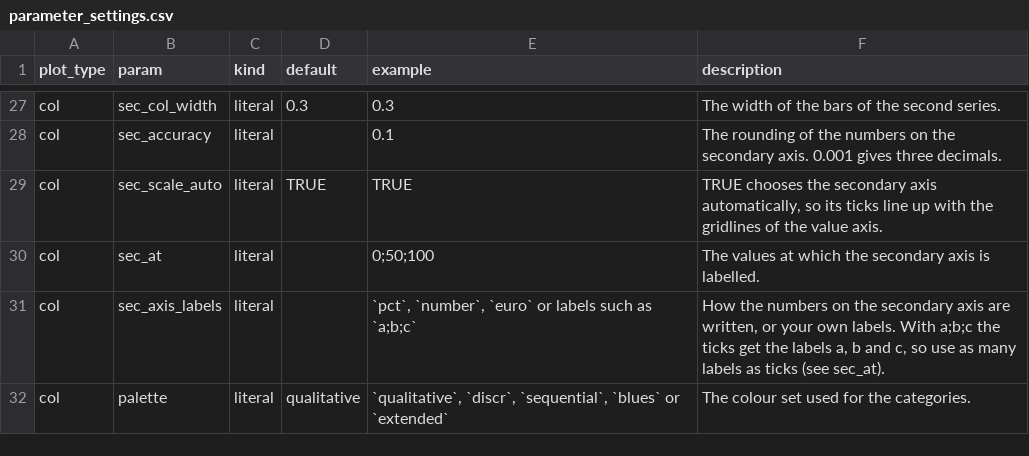
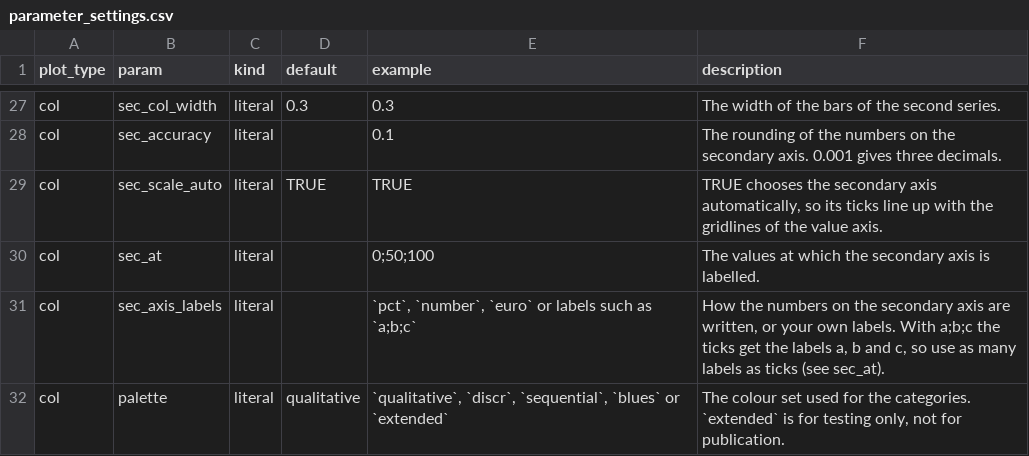
Before and after one commit to joris-klingen/ggcpb, a CSV file: inst/extdata/parameter_settings.csv, drawn as a sheet; only a part is shown, gaps mark what is left out; the diff covers the shown part only.

```diff
--- a/inst/extdata/parameter_settings.csv
+++ b/inst/extdata/parameter_settings.csv
@@ -31,2 +31,2 @@
 "col","sec_axis_labels","literal","","`pct`, `number`, `euro` or labels such as `a;b;c`","How the numbers on the secondary axis are written, or your own labels. With a;b;c the ticks get the labels a, b and c, so use as many labels as ticks (see sec_at)."
-"col","palette","literal","qualitative","`qualitative`, `discr`, `sequential`, `blues` or `extended`","The colour set used for the categories."
+"col","palette","literal","qualitative","`qualitative`, `discr`, `sequential`, `blues` or `extended`","The colour set used for the categories. `extended` is for testing only, not for publication."
```
Also changed, not shown: 29 edited cells elsewhere in this file, inst/examples/params.csv, 2 other files.
